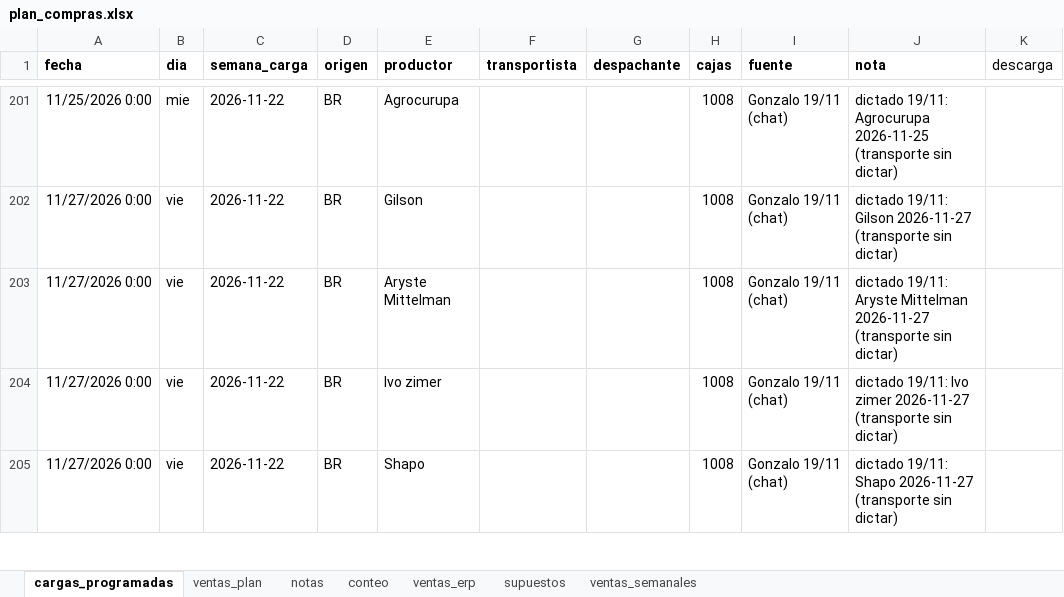
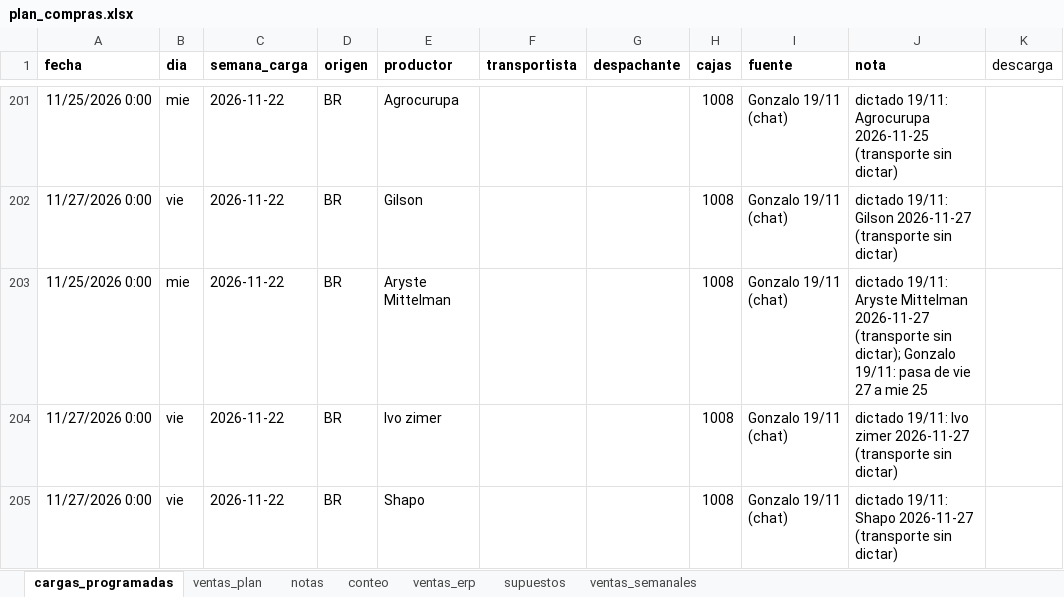
Before and after one commit to ingenieria-pepe/gonza_pepe, an Excel workbook: plan_compras/plan_compras.xlsx, sheet cargas_programadas, drawn as a sheet; only a part is shown, gaps mark what is left out; values as stored, in another font and other column widths than the file's, no borders; the diff names each change by its address in the sheet, - before the commit and + after, or states it on an @@ line.

```diff
--- a/plan_compras/plan_compras.xlsx (sheet cargas_programadas)
+++ b/plan_compras/plan_compras.xlsx (sheet cargas_programadas)
-A203 (fecha): 11/27/2026 0:00
+A203 (fecha): 11/25/2026 0:00
-B203 (dia): vie
+B203 (dia): mie
-J203 (nota): …(transporte sin dictar)
+J203 (nota): …(transporte sin dictar); Gonzalo 19/11: pasa de vie 27 a mie 25
```
Also changed, not shown: 30 other files.
